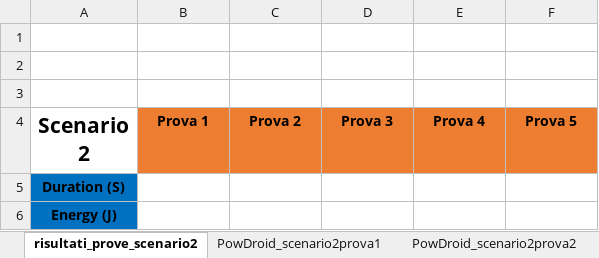
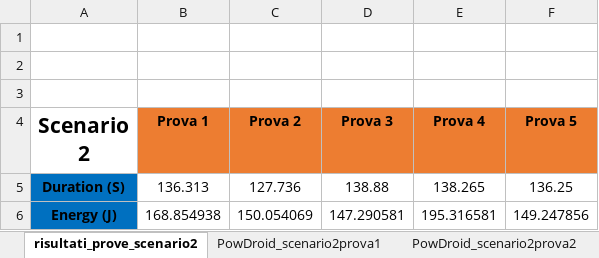
Before and after one commit to biagioSc/Progetto-Operating_systems_for_mobile_cloud_and_IoT, an Excel workbook: RisultatiPowDroid/Risultati_RoboDrinkOttimizzataParz2/risultati_prove_scenario2.xlsx, sheet risultati_prove_scenario2, drawn as a sheet; values as stored, in another font and other column widths than the file's, no borders; removed rows and columns are numbered as before the commit, all else as after; the diff names each change by its address in the sheet, - before the commit and + after, or states it on an @@ line.

```diff
--- a/RisultatiPowDroid/Risultati_RoboDrinkOttimizzataParz2/risultati_prove_scenario2.xlsx (sheet risultati_prove_scenario2)
+++ b/RisultatiPowDroid/Risultati_RoboDrinkOttimizzataParz2/risultati_prove_scenario2.xlsx (sheet risultati_prove_scenario2)
-row 5: Duration (S)
-row 6: Energy (J)
+row 5: Duration (S) | 136.313 | 127.736 | 138.88 | 138.265 | 136.25
+row 6: Energy (J) | 168.854938 | 150.054069 | 147.290581 | 195.316581 | 149.247856
```
Also changed, not shown: sheet PowDroid_scenario2prova1, sheet PowDroid_scenario2prova2, sheet PowDroid_scenario2prova3, sheet PowDroid_scenario2prova4, sheet PowDroid_scenario2prova5, Risultati.xlsx, RisultatiPowDroid/Risultati App ottimizzata parz2.xlsx, 30 other files.
